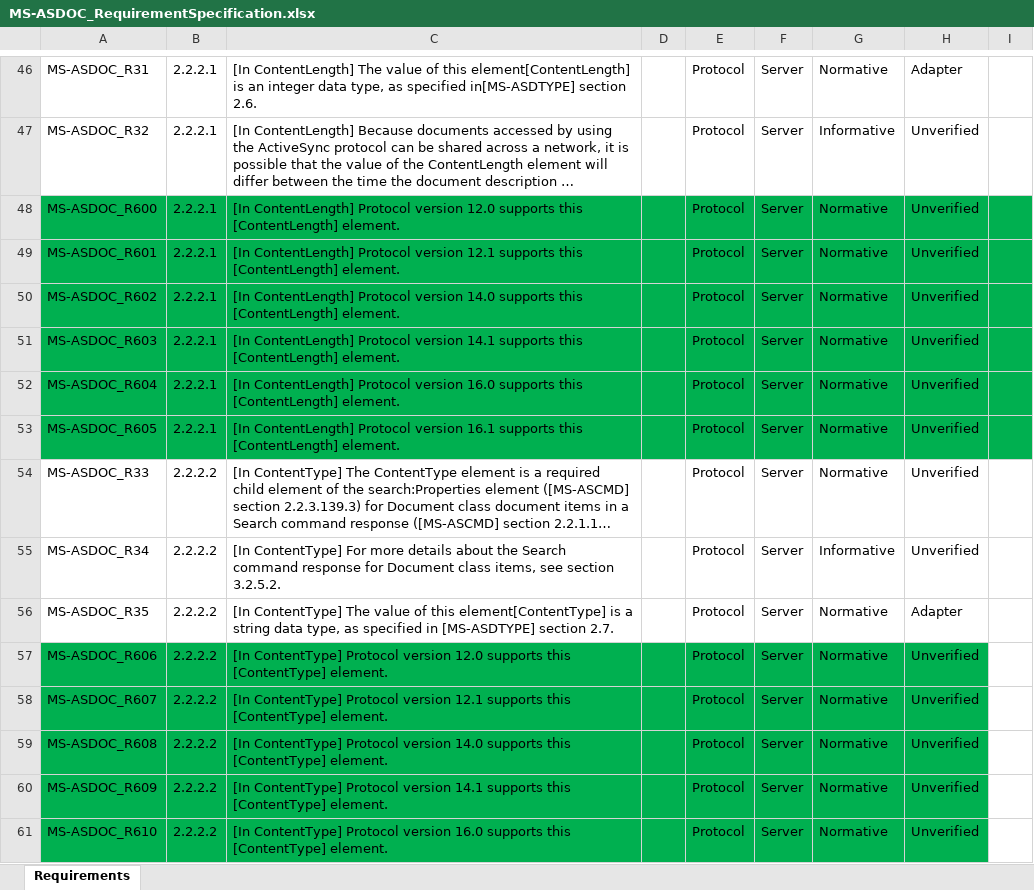
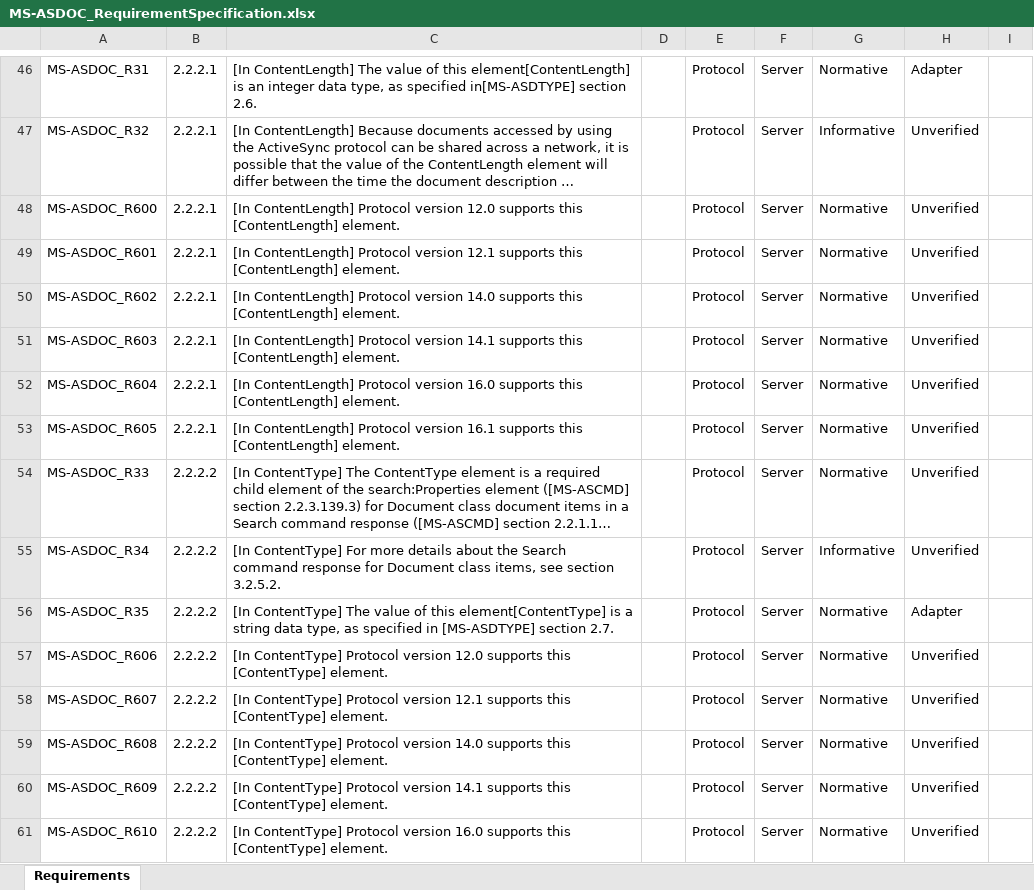
Before and after one commit to OfficeDev/Interop-TestSuites, an Excel workbook: ExchangeActiveSync/Docs/MS-ASDOC/MS-ASDOC_RequirementSpecification.xlsx, sheet Requirements, drawn as a sheet; only a part is shown, gaps mark what is left out; long unchanged cells end in …; values as stored, in another font and other column widths than the file's, no borders; conditional formats and table styles not drawn; the diff covers the shown part only; the diff names each change by its address in the sheet, - before the commit and + after, or states it on an @@ line.

Commit message:
Update RS for MS-ASDOC

```diff
--- a/ExchangeActiveSync/Docs/MS-ASDOC/MS-ASDOC_RequirementSpecification.xlsx (sheet Requirements)
+++ b/ExchangeActiveSync/Docs/MS-ASDOC/MS-ASDOC_RequirementSpecification.xlsx (sheet Requirements)
-A48:I53 fill: #00B050
+A48:I53 fill: none
-A57:H61 fill: #00B050
+A57:H61 fill: none
```
Also changed, not shown: cell formats elsewhere in this sheet, 1 other file.
